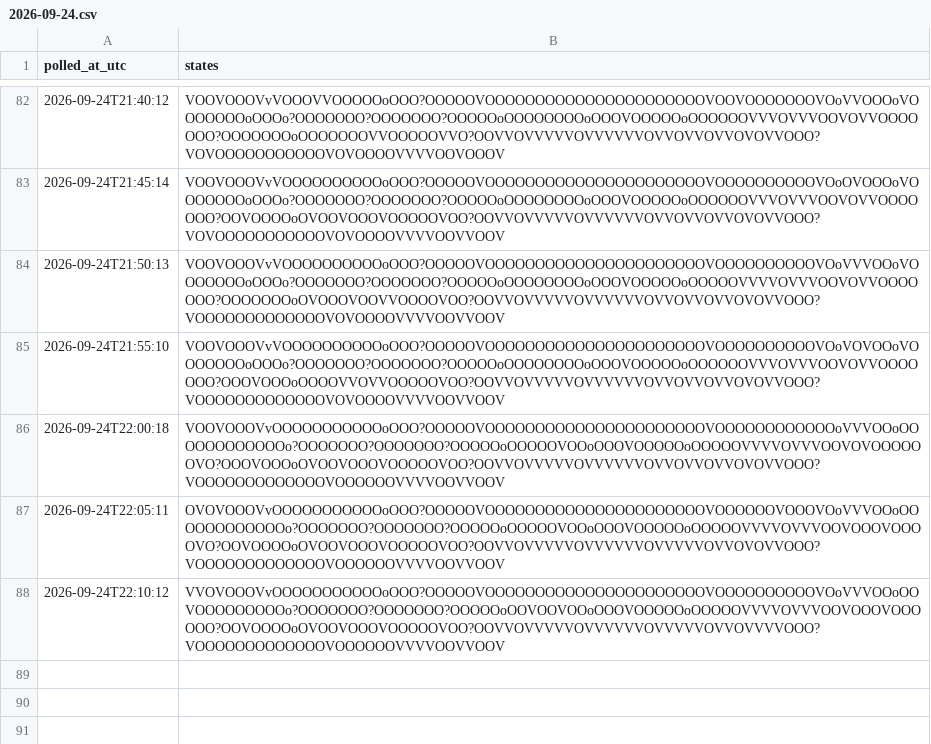
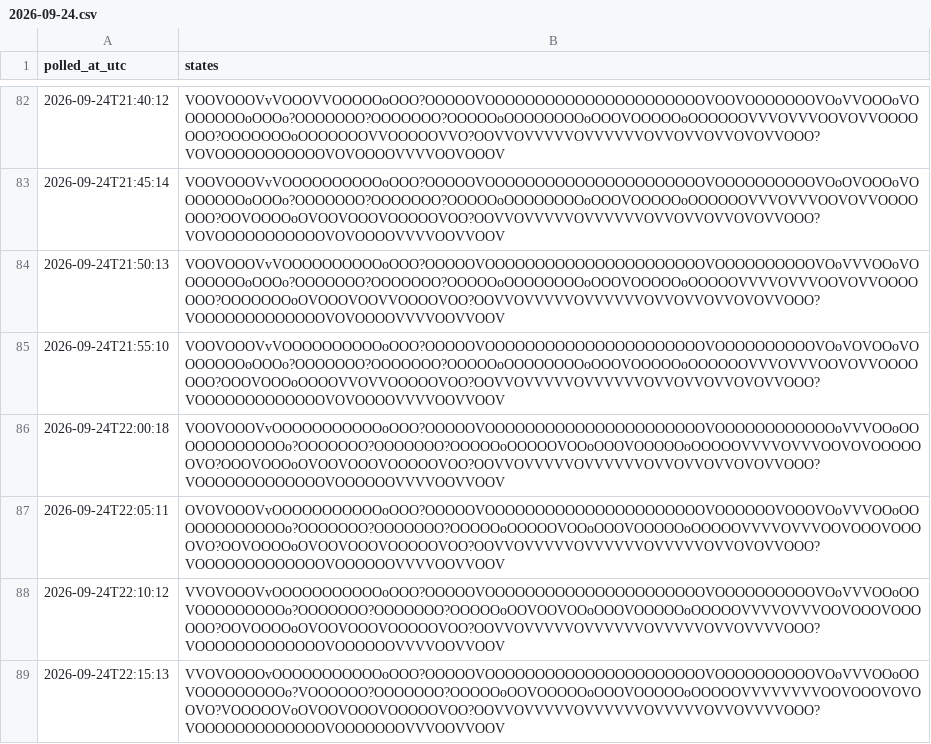
Before and after one commit to citina/curb-log, a CSV file: tools/data/ci/2026-09-24.csv, drawn as a sheet; only a part is shown, gaps mark what is left out; the diff names each change by its address in the sheet, - before the commit and + after, or states it on an @@ line.

Commit message:
poll 2026-09-24T22:15:14Z

```diff
--- a/tools/data/ci/2026-09-24.csv
+++ b/tools/data/ci/2026-09-24.csv
+row 89: 2026-09-24T22:15:13 | VVOVOOOOvOOOOOOOOOOOoOOO?OOOOOVOOOOOOOOOOOOOOOOOOOOOOVOOOOOOOOOOVOoVVVOOoOOVOOOOOOOOOo?VOOOOOO?OOOOOOO?OOOOOoOOVOOOOOoOOOVOOOOOoOOOOOVVVVVVVVOOVOOOVOVOOVO?VOOOOOVoOVOOVOOOVOOOOOVOO?OOVVOVVVVVOVVVVVVOVVVVVOVVOVVVVOOO?VOOOOOOOOOOOOOVOOOOOOOVVVOOVVOOV
```
